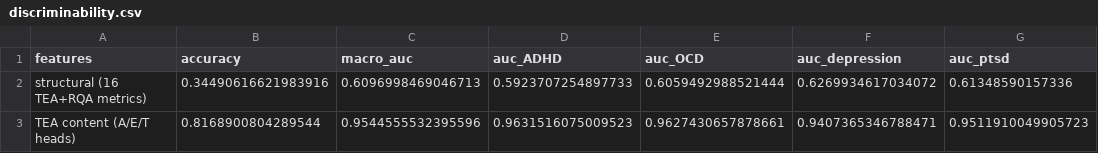
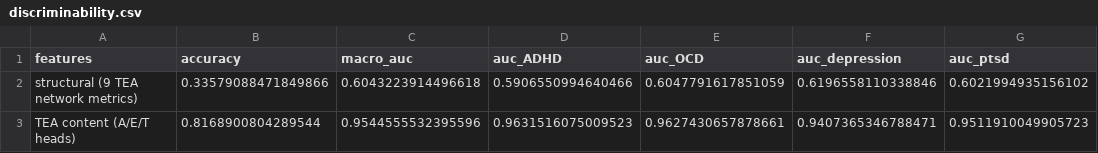
Before and after one commit to Jacoposchenetti/Psychiatric_text, a CSV file: study2_reddit/results/signatures/discriminability.csv, drawn as a sheet.

```diff
--- a/study2_reddit/results/signatures/discriminability.csv
+++ b/study2_reddit/results/signatures/discriminability.csv
@@ -1,3 +1,3 @@
 features,accuracy,macro_auc,auc_ADHD,auc_OCD,auc_depression,auc_ptsd
-structural (16 TEA+RQA metrics),0.34490616621983916,0.6096998469046713,0.5923707254897733,0.6059492988521444,0.6269934617034072,0.61348590157336
+structural (9 TEA network metrics),0.33579088471849866,0.6043223914496618,0.5906550994640466,0.6047791617851059,0.6196558110338846,0.6021994935156102
 TEA content (A/E/T heads),0.8168900804289544,0.9544555532395596,0.9631516075009523,0.9627430657878661,0.9407365346788471,0.9511910049905723
```
Also changed, not shown: study2_reddit/results/signatures/structural_profile.csv, 9 other files.
